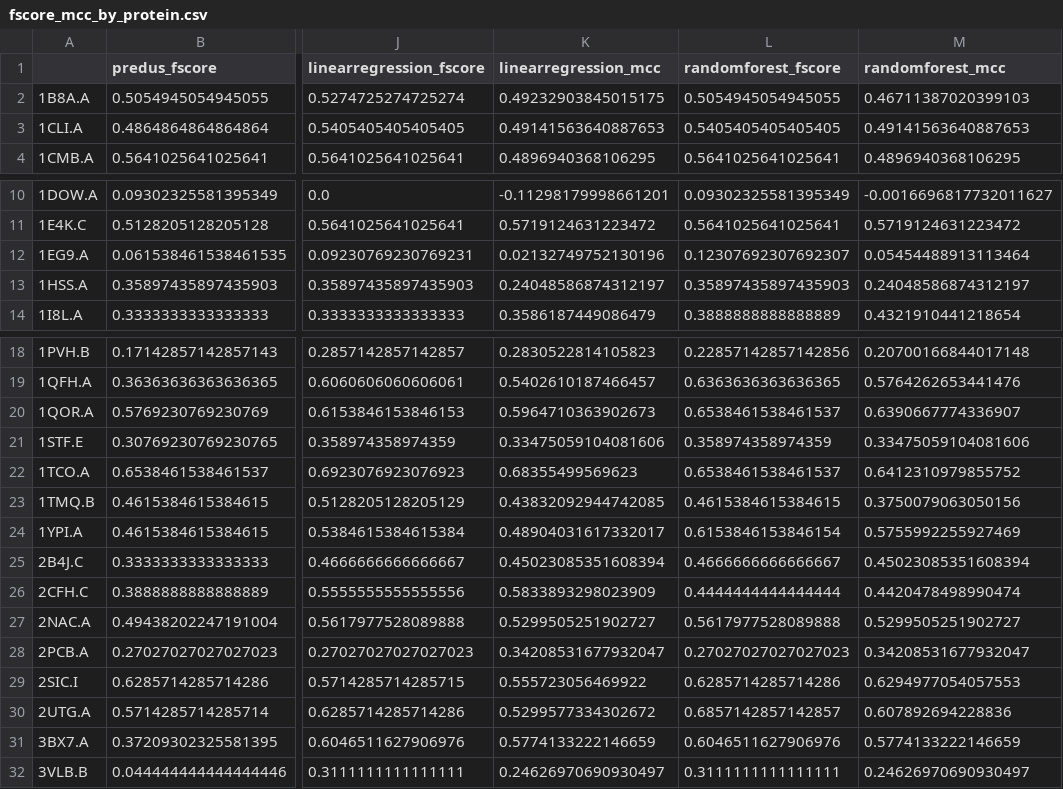
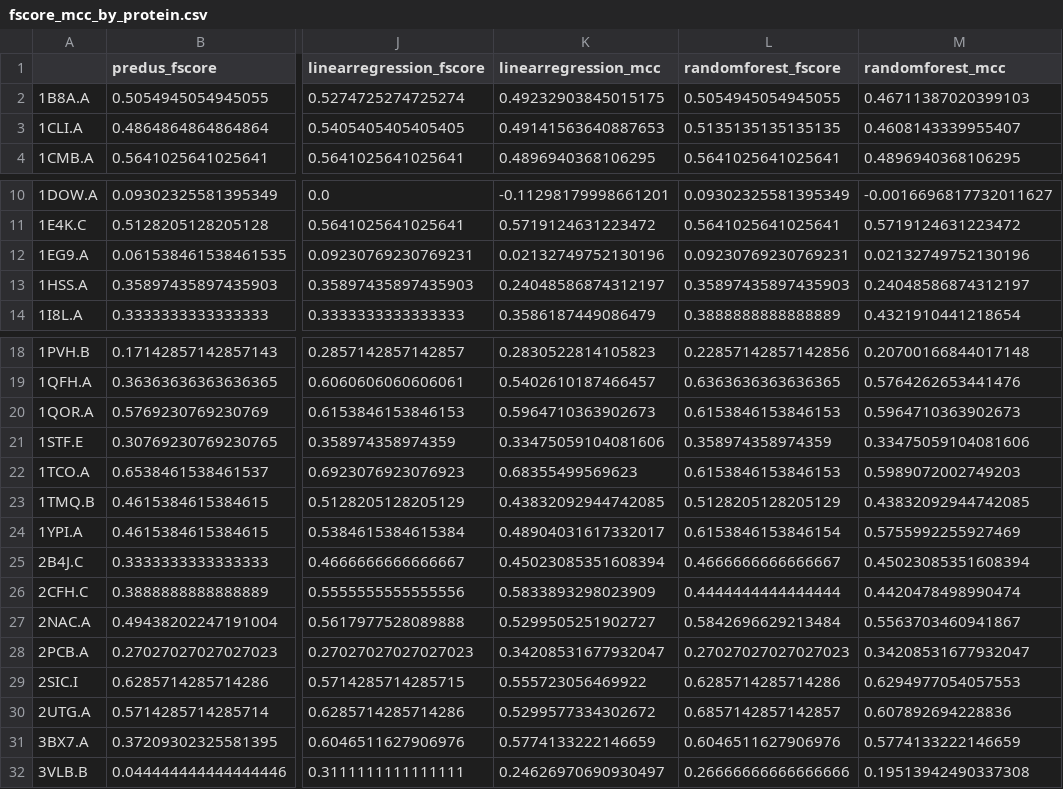
Before and after one commit to eved1018/ISPIP, a CSV file: metadpi/output/cv/cv_smaller/fscore_mcc_by_protein.csv, drawn as a sheet; only a part is shown, gaps mark what is left out; the diff names each change by its address in the sheet, - before the commit and + after, or states it on an @@ line.

```diff
--- a/metadpi/output/cv/cv_smaller/fscore_mcc_by_protein.csv
+++ b/metadpi/output/cv/cv_smaller/fscore_mcc_by_protein.csv
-L3 (randomforest_fscore): 0.5405405405405405
+L3 (randomforest_fscore): 0.5135135135135135
-M3 (randomforest_mcc): 0.49141563640887653
+M3 (randomforest_mcc): 0.4608143339955407
-L12 (randomforest_fscore): 0.12307692307692307
+L12 (randomforest_fscore): 0.09230769230769231
-M12 (randomforest_mcc): 0.05454488913113464
+M12 (randomforest_mcc): 0.02132749752130196
-L20 (randomforest_fscore): 0.6538461538461537
+L20 (randomforest_fscore): 0.6153846153846153
-M20 (randomforest_mcc): 0.6390667774336907
+M20 (randomforest_mcc): 0.5964710363902673
-L22 (randomforest_fscore): 0.6538461538461537
+L22 (randomforest_fscore): 0.6153846153846153
-M22 (randomforest_mcc): 0.6412310979855752
+M22 (randomforest_mcc): 0.5989072002749203
-L23 (randomforest_fscore): 0.4615384615384615
+L23 (randomforest_fscore): 0.5128205128205129
-M23 (randomforest_mcc): 0.3750079063050156
+M23 (randomforest_mcc): 0.43832092944742085
-L27 (randomforest_fscore): 0.5617977528089888
+L27 (randomforest_fscore): 0.5842696629213484
-M27 (randomforest_mcc): 0.5299505251902727
+M27 (randomforest_mcc): 0.5563703460941867
-L32 (randomforest_fscore): 0.3111111111111111
+L32 (randomforest_fscore): 0.26666666666666666
-M32 (randomforest_mcc): 0.24626970690930497
+M32 (randomforest_mcc): 0.19513942490337308
```
Also changed, not shown: metadpi/output/cv/cv_smaller/bin_frame.csv, metadpi/output/cv/cv_smaller/logit_best_score.csv, 11 other files.
